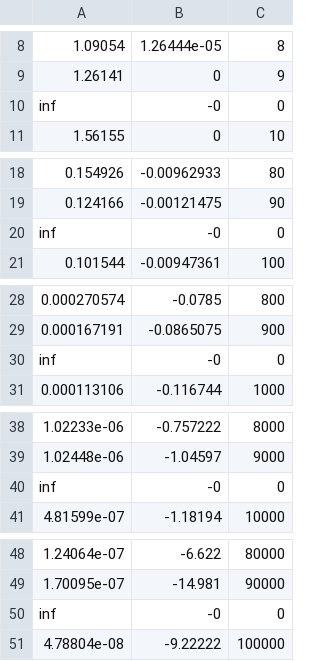
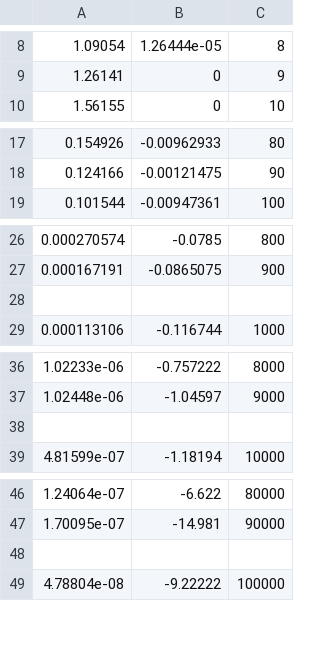
Before and after one commit to MarekZegare4/SA_Laby, a CSV file: Projekt_SA/Bode_sym.csv, drawn as a sheet; only a part is shown, gaps mark what is left out; removed rows and columns are numbered as before the commit, all else as after; the diff covers the shown part only; the diff names each change by its address in the sheet, - before the commit and + after, or states it on an @@ line.

```diff
--- a/Projekt_SA/Bode_sym.csv
+++ b/Projekt_SA/Bode_sym.csv
-row 10: inf | -0 | 0
-row 20: inf | -0 | 0
-row 28: inf | -0 | 0
+row 28: (empty)
-row 38: inf | -0 | 0
+row 38: (empty)
-row 48: inf | -0 | 0
+row 48: (empty)
```
Also changed, not shown: 1 edited cell elsewhere in this file, 4 other files.
